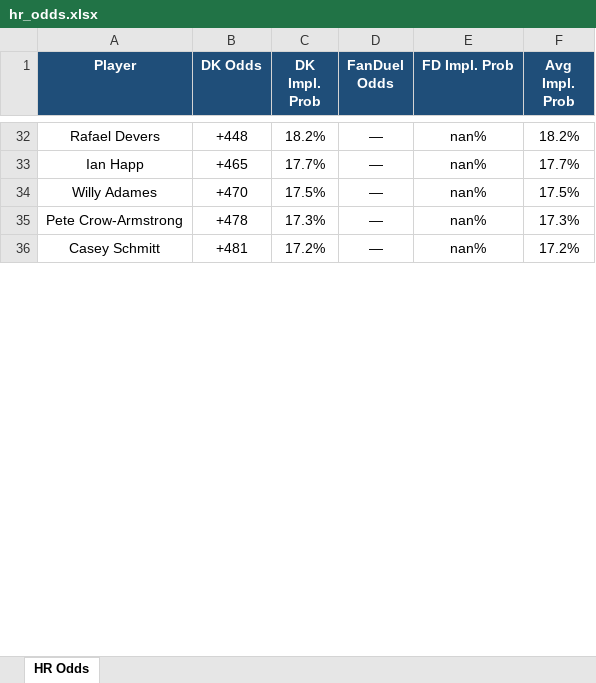
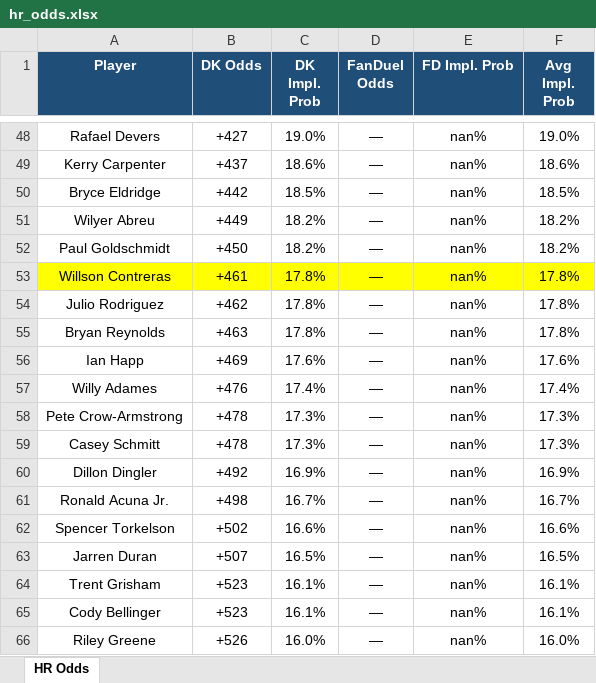
Before and after one commit to kornbergercharles-prog/HR-Odds-Scraper, an Excel workbook: hr_odds.xlsx, sheet HR Odds, drawn as a sheet; only a part is shown, gaps mark what is left out; values as stored, in another font and other column widths than the file's, no borders; addresses are those after the commit; the diff covers the shown part only; the diff names each change by its address in the sheet, - before the commit and + after, or states it on an @@ line.

```diff
--- a/hr_odds.xlsx (sheet HR Odds)
+++ b/hr_odds.xlsx (sheet HR Odds)
-B48 (DK Odds): +448
+B48 (DK Odds): +427
-C48 (DK Impl. Prob): 18.2%
+C48 (DK Impl. Prob): 19.0%
-F48 (Avg Impl. Prob): 18.2%
+F48 (Avg Impl. Prob): 19.0%
+row 49: Kerry Carpenter | +437 | 18.6% | — | nan% | 18.6%
+row 50: Bryce Eldridge | +442 | 18.5% | — | nan% | 18.5%
+row 51: Wilyer Abreu | +449 | 18.2% | — | nan% | 18.2%
+row 52: Paul Goldschmidt | +450 | 18.2% | — | nan% | 18.2%
+row 53: Willson Contreras | +461 | 17.8% | — | nan% | 17.8%
+row 54: Julio Rodriguez | +462 | 17.8% | — | nan% | 17.8%
+row 55: Bryan Reynolds | +463 | 17.8% | — | nan% | 17.8%
-B56 (DK Odds): +465
+B56 (DK Odds): +469
-C56 (DK Impl. Prob): 17.7%
+C56 (DK Impl. Prob): 17.6%
-F56 (Avg Impl. Prob): 17.7%
+F56 (Avg Impl. Prob): 17.6%
-B57 (DK Odds): +470
+B57 (DK Odds): +476
-C57 (DK Impl. Prob): 17.5%
+C57 (DK Impl. Prob): 17.4%
-F57 (Avg Impl. Prob): 17.5%
+F57 (Avg Impl. Prob): 17.4%
-B59 (DK Odds): +481
+B59 (DK Odds): +478
-C59 (DK Impl. Prob): 17.2%
+C59 (DK Impl. Prob): 17.3%
-F59 (Avg Impl. Prob): 17.2%
+F59 (Avg Impl. Prob): 17.3%
+row 60: Dillon Dingler | +492 | 16.9% | — | nan% | 16.9%
+row 61: Ronald Acuna Jr. | +498 | 16.7% | — | nan% | 16.7%
+row 62: Spencer Torkelson | +502 | 16.6% | — | nan% | 16.6%
+row 63: Jarren Duran | +507 | 16.5% | — | nan% | 16.5%
+row 64: Trent Grisham | +523 | 16.1% | — | nan% | 16.1%
+row 65: Cody Bellinger | +523 | 16.1% | — | nan% | 16.1%
+row 66: Riley Greene | +526 | 16.0% | — | nan% | 16.0%
```
Also changed, not shown: 79 added rows, 17 removed rows and 43 edited cells elsewhere in this sheet, 2 other files.
